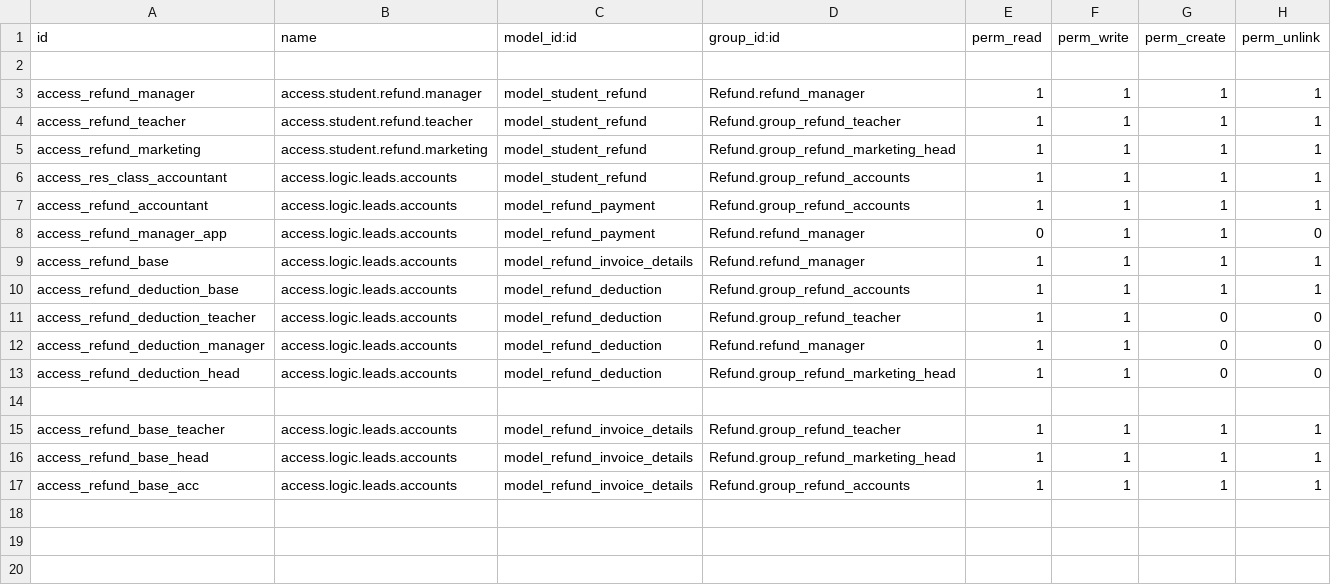
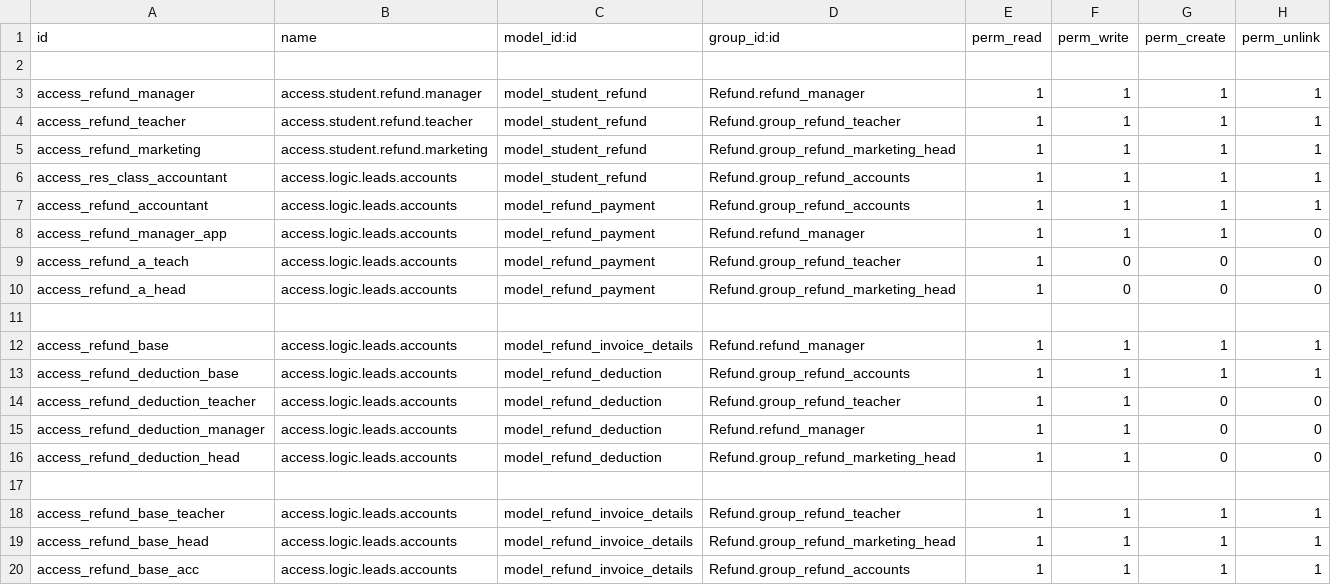
Before and after one commit to leomessim/Refund, a CSV file: security/ir.model.access.csv, drawn as a sheet.

```diff
--- a/security/ir.model.access.csv
+++ b/security/ir.model.access.csv
@@ -7,3 +7,6 @@ access_res_class_accountant,access.logic.leads.accounts,model_student_refund,Ref
 access_refund_accountant,access.logic.leads.accounts,model_refund_payment,Refund.group_refund_accounts,1,1,1,1
-access_refund_manager_app,access.logic.leads.accounts,model_refund_payment,Refund.refund_manager,0,1,1,0
+access_refund_manager_app,access.logic.leads.accounts,model_refund_payment,Refund.refund_manager,1,1,1,0
+access_refund_a_teach,access.logic.leads.accounts,model_refund_payment,Refund.group_refund_teacher,1,0,0,0
+access_refund_a_head,access.logic.leads.accounts,model_refund_payment,Refund.group_refund_marketing_head,1,0,0,0
+
 access_refund_base,access.logic.leads.accounts,model_refund_invoice_details,Refund.refund_manager,1,1,1,1
```
Also changed, not shown: 5 other files.
